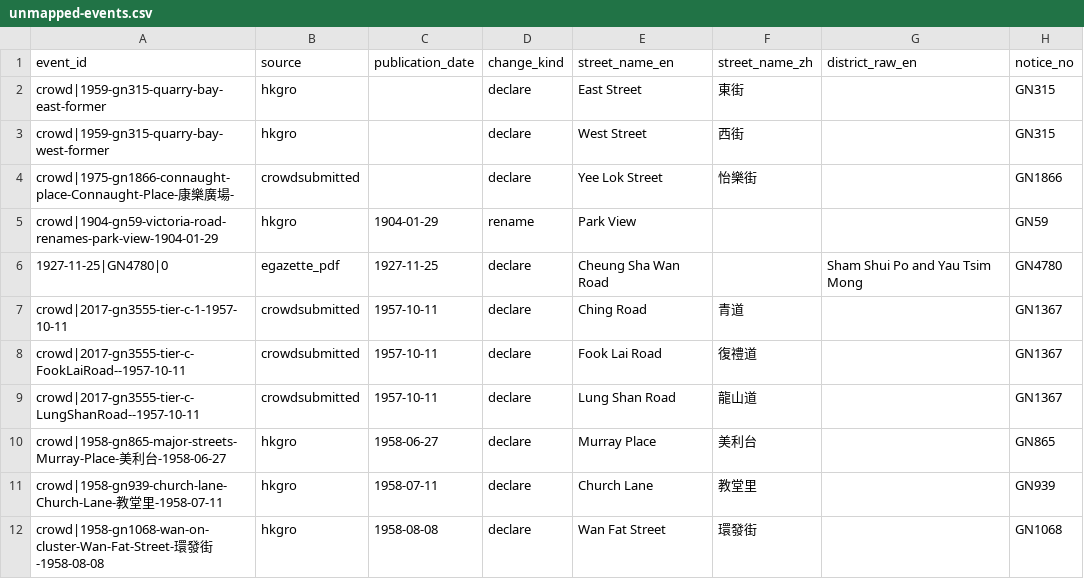
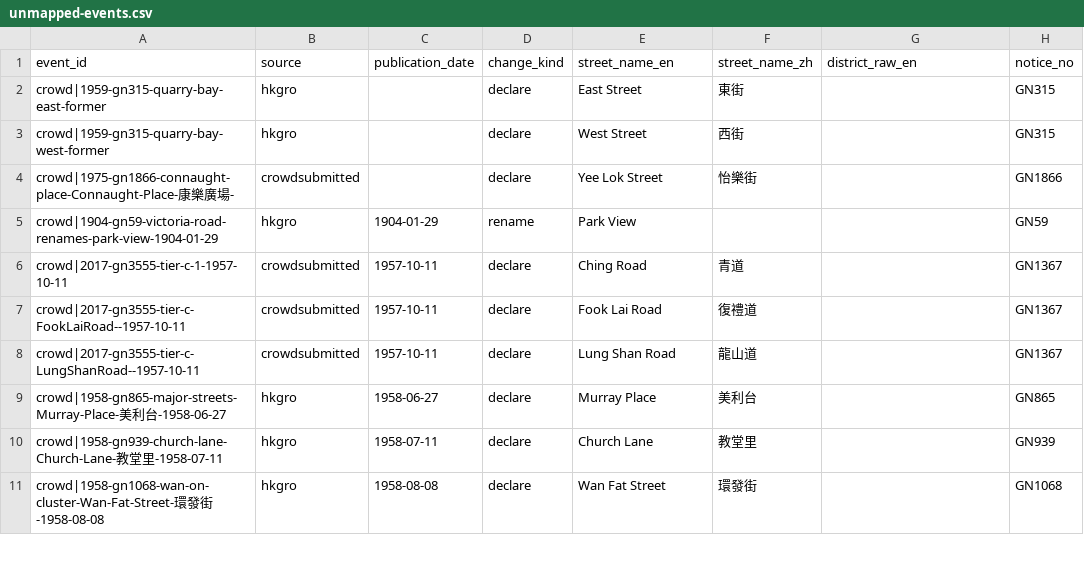
Before and after one commit to cswbrian/street-naming-map, a CSV file: public/data/master/unmapped-events.csv, drawn as a sheet; only a part is shown.

```diff
--- a/public/data/master/unmapped-events.csv
+++ b/public/data/master/unmapped-events.csv
@@ -5,3 +5,2 @@ crowd|1975-gn1866-connaught-place-Connaught-Place-康樂廣場-,crowdsubmitted,,
 crowd|1904-gn59-victoria-road-renames-park-view-1904-01-29,hkgro,1904-01-29,rename,Park View,,,GN59
-1927-11-25|GN4780|0,egazette_pdf,1927-11-25,declare,Cheung Sha Wan Road,,Sham Shui Po and Yau Tsim Mong,GN4780
 crowd|2017-gn3555-tier-c-1-1957-10-11,crowdsubmitted,1957-10-11,declare,Ching Road,青道,,GN1367
```
Also changed, not shown: public/data/master/pending-naming-years.csv, 31 other files.
